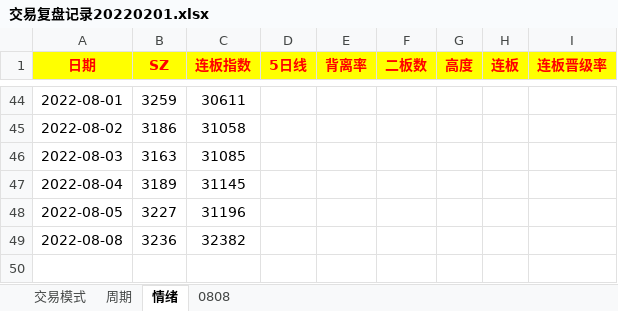
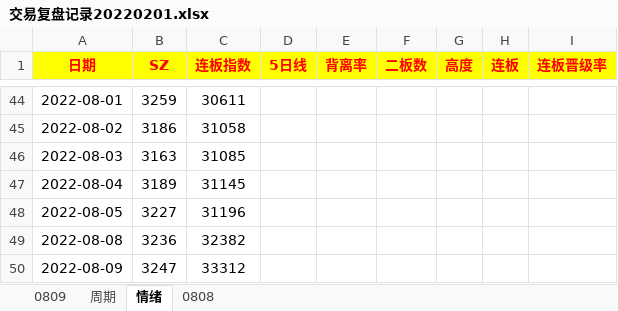
Before and after one commit to gaoguang-2026/Atool, an Excel workbook: 交易复盘记录20220201.xlsx, sheet 情绪, drawn as a sheet; only a part is shown, gaps mark what is left out; values as stored, in another font and other column widths than the file's, no borders; the diff names each change by its address in the sheet, - before the commit and + after, or states it on an @@ line.

```diff
--- a/交易复盘记录20220201.xlsx (sheet 情绪)
+++ b/交易复盘记录20220201.xlsx (sheet 情绪)
@@ sheet tab hidden: 交易模式 @@
+sheet tab: 0809
+row 50: 2022-08-09 | 3247 | 33312
```
Also changed, not shown: 3 other files.
